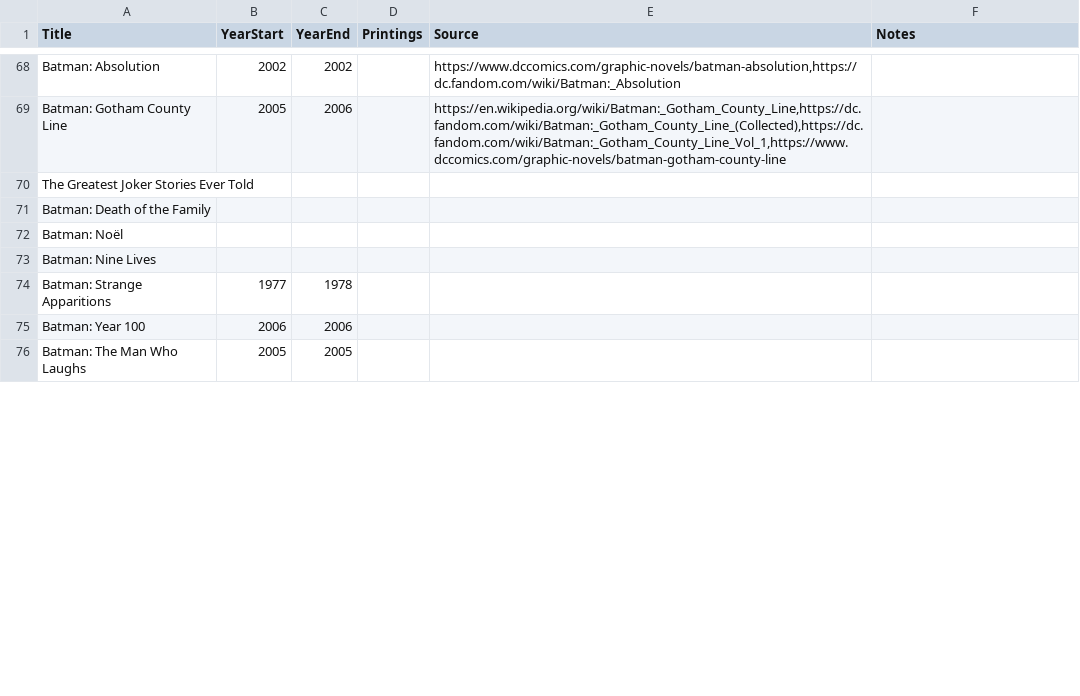
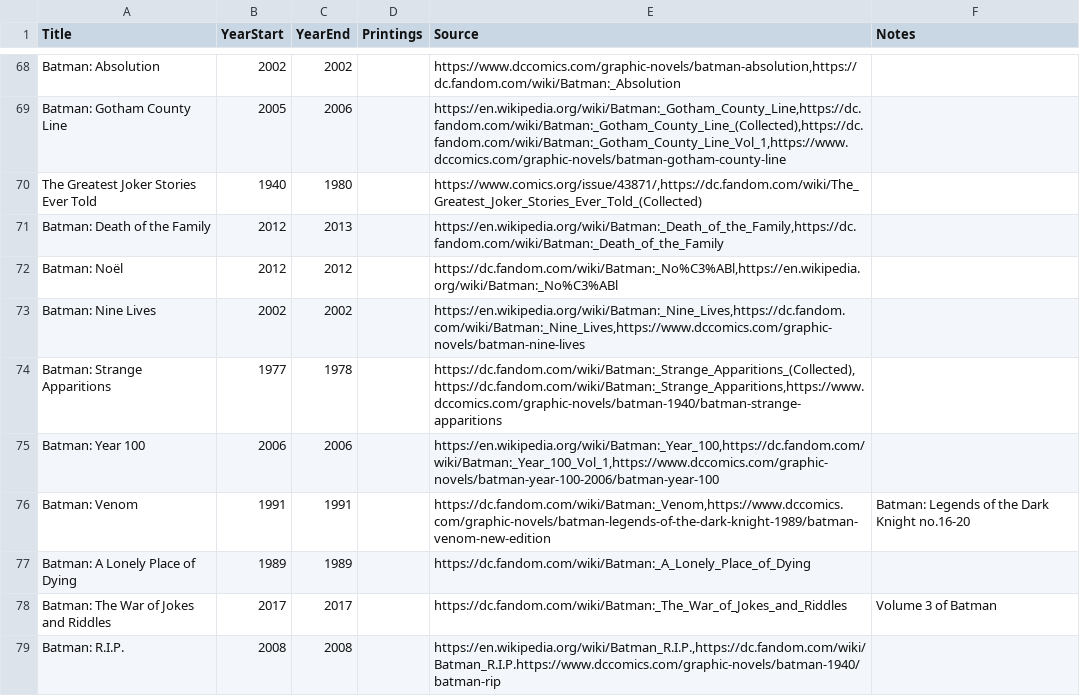
Before and after one commit to mroughan/AlephZeroHeroesData, a CSV file: Batman/Data/comic_list.csv, drawn as a sheet; only a part is shown, gaps mark what is left out; the diff covers the shown part only.

Commit message:
updated Batman to include code

```diff
--- a/Batman/Data/comic_list.csv
+++ b/Batman/Data/comic_list.csv
@@ -69,8 +69,11 @@ Batman: Absolution,2002,2002,,"https://www.dccomics.com/graphic-novels/batman-ab
 Batman: Gotham County Line,2005,2006,,"https://en.wikipedia.org/wiki/Batman:_Gotham_County_Line,https://dc.fandom.com/wiki/Batman:_Gotham_County_Line_(Collected),https://dc.fandom.com/wiki/Batman:_Gotham_County_Line_Vol_1,https://www.dccomics.com/graphic-novels/batman-gotham-county-line",
-The Greatest Joker Stories Ever Told,,,,,
-Batman: Death of the Family,,,,,
-Batman: Noël,,,,,
-Batman: Nine Lives,,,,,
-Batman: Strange Apparitions,1977,1978,,,
-Batman: Year 100,2006,2006,,,
-Batman: The Man Who Laughs,2005,2005,,,
+The Greatest Joker Stories Ever Told,1940,1980,,"https://www.comics.org/issue/43871/,https://dc.fandom.com/wiki/The_Greatest_Joker_Stories_Ever_Told_(Collected)",
+Batman: Death of the Family,2012,2013,,"https://en.wikipedia.org/wiki/Batman:_Death_of_the_Family,https://dc.fandom.com/wiki/Batman:_Death_of_the_Family",
+Batman: Noël,2012,2012,,"https://dc.fandom.com/wiki/Batman:_No%C3%ABl,https://en.wikipedia.org/wiki/Batman:_No%C3%ABl",
+Batman: Nine Lives,2002,2002,,"https://en.wikipedia.org/wiki/Batman:_Nine_Lives,https://dc.fandom.com/wiki/Batman:_Nine_Lives,https://www.dccomics.com/graphic-novels/batman-nine-lives",
+Batman: Strange Apparitions,1977,1978,,"https://dc.fandom.com/wiki/Batman:_Strange_Apparitions_(Collected),https://dc.fandom.com/wiki/Batman:_Strange_Apparitions,https://www.dccomics.com/graphic-novels/batman-1940/batman-strange-apparitions",
+Batman: Year 100,2006,2006,,"https://en.wikipedia.org/wiki/Batman:_Year_100,https://dc.fandom.com/wiki/Batman:_Year_100_Vol_1,https://www.dccomics.com/graphic-novels/batman-year-100-2006/batman-year-100",
+Batman: Venom,1991,1991,,"https://dc.fandom.com/wiki/Batman:_Venom,https://www.dccomics.com/graphic-novels/batman-legends-of-the-dark-knight-1989/batman-venom-new-edition",Batman: Legends of the Dark Knight no.16-20
+Batman: A Lonely Place of Dying,1989,1989,,"https://dc.fandom.com/wiki/Batman:_A_Lonely_Place_of_Dying",
+Batman: The War of Jokes and Riddles,2017,2017,,https://dc.fandom.com/wiki/Batman:_The_War_of_Jokes_and_Riddles,Volume 3 of Batman
+Batman: R.I.P.,2008,2008,,"https://en.wikipedia.org/wiki/Batman_R.I.P.,https://dc.fandom.com/wiki/Batman_R.I.P.https://www.dccomics.com/graphic-novels/batman-1940/batman-rip",
```
Also changed, not shown: 8 added rows, 10 removed rows and 16 edited cells elsewhere in this file, Batman/Data/InputRankings/ranking_04.csv, Batman/Data/InputRankings/ranking_05.csv, 7 other files.
